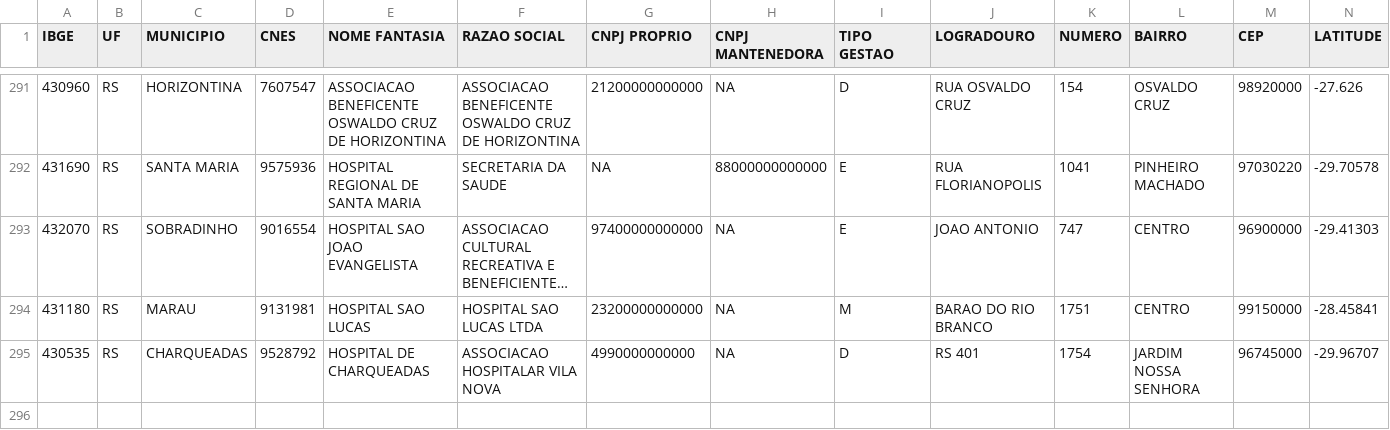
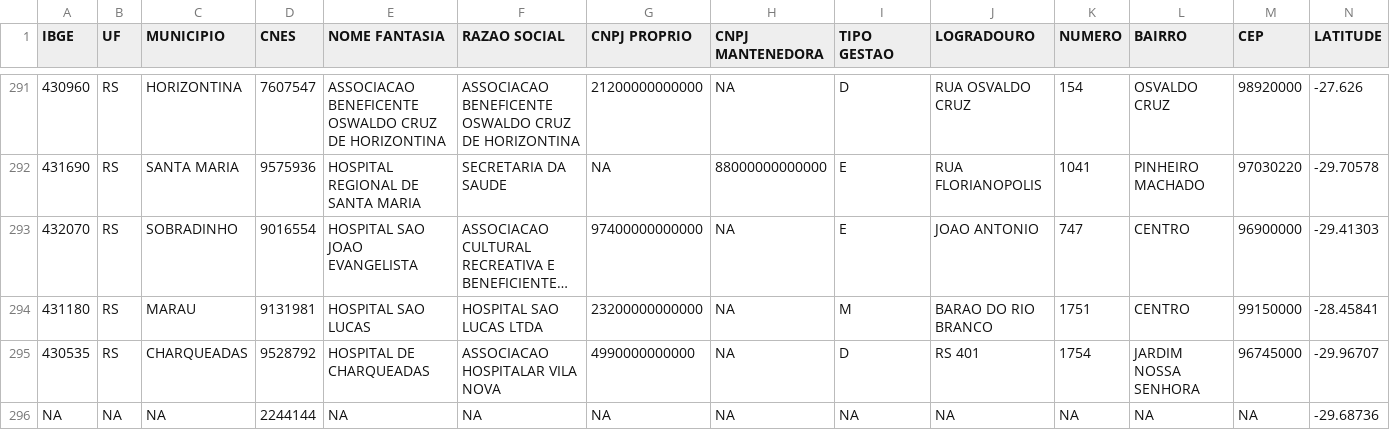
Before and after one commit to franpallaoro/COVID-19, a CSV file: dashboard_rs/dados/leitos/outros/base_cnes_atualizada.csv, drawn as a sheet; only a part is shown, gaps mark what is left out; long unchanged cells end in …; rows hold the shown columns only; the diff names each change by its address in the sheet, - before the commit and + after, or states it on an @@ line.

Commit message:
aba leitos dashboard rs
adicionando código de leitura automático dos dados dos leitos da ses e mexendo no ui também

```diff
--- a/dashboard_rs/dados/leitos/outros/base_cnes_atualizada.csv
+++ b/dashboard_rs/dados/leitos/outros/base_cnes_atualizada.csv
+row 296: NA | NA | NA | 2244144 | NA | NA | NA | NA | NA | NA | NA | NA | NA | -29.68736
```
Also changed, not shown: dashboard_rs/dados/leitos/leitos_dados_ses_28_04.csv, dashboard_rs/dados/leitos/outros/hospital_municipio.csv, 7 other files.
